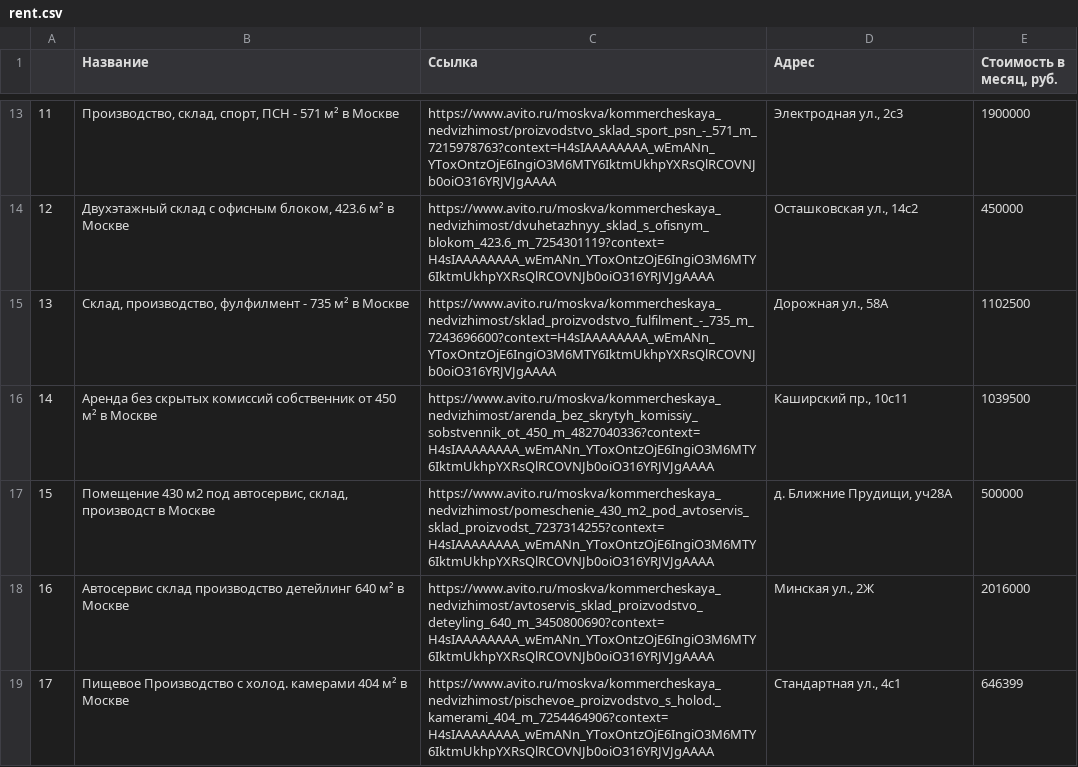
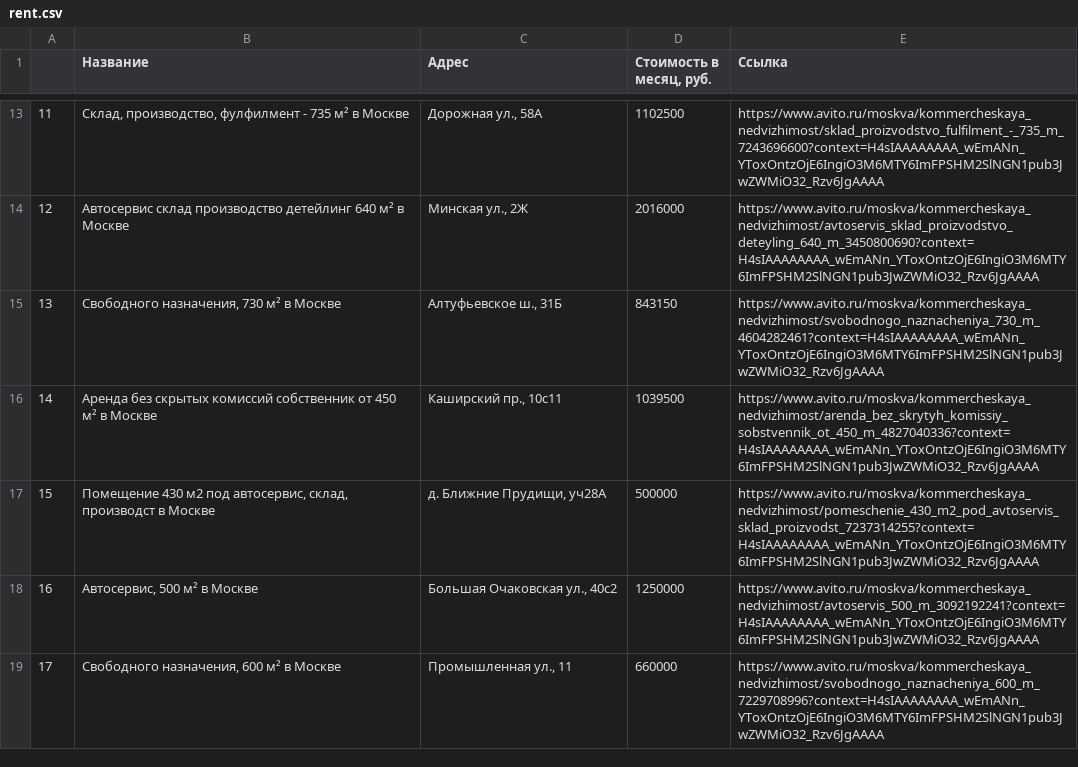
Before and after one commit to Diana2612Shilova/Project_Spring2025, a CSV file: rent.csv, drawn as a sheet; only a part is shown, gaps mark what is left out; removed rows and columns are numbered as before the commit, all else as after; the diff covers the shown part only; the diff names each change by its address in the sheet, - before the commit and + after, or states it on an @@ line.

Commit message:
rent updated csv

```diff
--- a/rent.csv
+++ b/rent.csv
-column C (Ссылка), rows 13-19: https://www.avito.ru/moskva/kommercheskaya_nedvizhimost/proizvodstvo_sklad_sport_psn_-_571_m_7215978763?context=H4sIAAAAAAAA_wEmANn_YToxOntzOjE6IngiO3M6MTY6IktmUkhpYXRsQlRCOVNJb0oiO316YRJVJgAAAA | https://www.avito.ru/moskva/kommercheskaya_nedvizhimost/dvuhetazhnyy_sklad_s_ofisnym_blokom_423.6_m_7254301119?context=H4sIAAAAAAAA_wEmANn_YToxOntzOjE6IngiO3M6MTY6IktmUkhpYXRsQlRCOVNJb0oiO316YRJVJgAAAA | https://www.avito.ru/moskva/kommercheskaya_nedvizhimost/sklad_proizvodstvo_fulfilment_-_735_m_7243696600?context=H4sIAAAAAAAA_wEmANn_YToxOntzOjE6IngiO3M6MTY6IktmUkhpYXRsQlRCOVNJb0oiO316YRJVJgAAAA | https://www.avito.ru/moskva/kommercheskaya_nedvizhimost/arenda_bez_skrytyh_komissiy_sobstvennik_ot_450_m_4827040336?context=H4sIAAAAAAAA_wEmANn_YToxOntzOjE6IngiO3M6MTY6IktmUkhpYXRsQlRCOVNJb0oiO316YRJVJgAAAA | https://www.avito.ru/moskva/kommercheskaya_nedvizhimost/pomeschenie_430_m2_pod_avtoservis_sklad_proizvodst_7237314255?context=H4sIAAAAAAAA_wEmANn_YToxOntzOjE6IngiO3M6MTY6IktmUkhpYXRsQlRCOVNJb0oiO316YRJVJgAAAA | https://www.avito.ru/moskva/kommercheskaya_nedvizhimost/avtoservis_sklad_proizvodstvo_deteyling_640_m_3450800690?context=H4sIAAAAAAAA_wEmANn_YToxOntzOjE6IngiO3M6MTY6IktmUkhpYXRsQlRCOVNJb0oiO316YRJVJgAAAA | https://www.avito.ru/moskva/kommercheskaya_nedvizhimost/pischevoe_proizvodstvo_s_holod._kamerami_404_m_7254464906?context=H4sIAAAAAAAA_wEmANn_YToxOntzOjE6IngiO3M6MTY6IktmUkhpYXRsQlRCOVNJb0oiO316YRJVJgAAAA
+column E (Ссылка), rows 13-19: https://www.avito.ru/moskva/kommercheskaya_nedvizhimost/sklad_proizvodstvo_fulfilment_-_735_m_7243696600?context=H4sIAAAAAAAA_wEmANn_YToxOntzOjE6IngiO3M6MTY6ImFPSHM2SlNGN1pub3JwZWMiO32_Rzv6JgAAAA | https://www.avito.ru/moskva/kommercheskaya_nedvizhimost/avtoservis_sklad_proizvodstvo_deteyling_640_m_3450800690?context=H4sIAAAAAAAA_wEmANn_YToxOntzOjE6IngiO3M6MTY6ImFPSHM2SlNGN1pub3JwZWMiO32_Rzv6JgAAAA | https://www.avito.ru/moskva/kommercheskaya_nedvizhimost/svobodnogo_naznacheniya_730_m_4604282461?context=H4sIAAAAAAAA_wEmANn_YToxOntzOjE6IngiO3M6MTY6ImFPSHM2SlNGN1pub3JwZWMiO32_Rzv6JgAAAA | https://www.avito.ru/moskva/kommercheskaya_nedvizhimost/arenda_bez_skrytyh_komissiy_sobstvennik_ot_450_m_4827040336?context=H4sIAAAAAAAA_wEmANn_YToxOntzOjE6IngiO3M6MTY6ImFPSHM2SlNGN1pub3JwZWMiO32_Rzv6JgAAAA | https://www.avito.ru/moskva/kommercheskaya_nedvizhimost/pomeschenie_430_m2_pod_avtoservis_sklad_proizvodst_7237314255?context=H4sIAAAAAAAA_wEmANn_YToxOntzOjE6IngiO3M6MTY6ImFPSHM2SlNGN1pub3JwZWMiO32_Rzv6JgAAAA | https://www.avito.ru/moskva/kommercheskaya_nedvizhimost/avtoservis_500_m_3092192241?context=H4sIAAAAAAAA_wEmANn_YToxOntzOjE6IngiO3M6MTY6ImFPSHM2SlNGN1pub3JwZWMiO32_Rzv6JgAAAA | https://www.avito.ru/moskva/kommercheskaya_nedvizhimost/svobodnogo_naznacheniya_600_m_7229708996?context=H4sIAAAAAAAA_wEmANn_YToxOntzOjE6IngiO3M6MTY6ImFPSHM2SlNGN1pub3JwZWMiO32_Rzv6JgAAAA
-B13 (Название): Производство, склад, спорт, ПСН - 571 м² в…
+B13 (Название): Склад, производство, фулфилмент - 735 м² в…
-C13 (Адрес): Электродная ул., 2с3
+C13 (Адрес): Дорожная ул., 58А
-D13 (Стоимость в месяц, руб.): 1900000
+D13 (Стоимость в месяц, руб.): 1102500
-B14 (Название): Двухэтажный склад с офисным блоком, 423.6 м² в…
+B14 (Название): Автосервис склад производство детейлинг 640 м² в…
-C14 (Адрес): Осташковская ул., 14с2
+C14 (Адрес): Минская ул., 2Ж
-D14 (Стоимость в месяц, руб.): 450000
+D14 (Стоимость в месяц, руб.): 2016000
-B15 (Название): Склад, производство, фулфилмент - 735 м² в Москве
+B15 (Название): Свободного назначения, 730 м² в Москве
-C15 (Адрес): Дорожная ул., 58А
+C15 (Адрес): Алтуфьевское ш., 31Б
-D15 (Стоимость в месяц, руб.): 1102500
+D15 (Стоимость в месяц, руб.): 843150
-B18 (Название): Автосервис склад производство детейлинг 640 м² в Москве
+B18 (Название): Автосервис, 500 м² в Москве
-C18 (Адрес): Минская ул., 2Ж
+C18 (Адрес): Большая Очаковская ул., 40с2
-D18 (Стоимость в месяц, руб.): 2016000
+D18 (Стоимость в месяц, руб.): 1250000
-B19 (Название): Пищевое Производство с холод. камерами 404 м² в…
+B19 (Название): Свободного назначения, 600 м² в…
-C19 (Адрес): Стандартная ул., 4с1
+C19 (Адрес): Промышленная ул., 11
-D19 (Стоимость в месяц, руб.): 646399
+D19 (Стоимость в месяц, руб.): 660000
```
Also changed, not shown: 115 edited cells elsewhere in this file.
